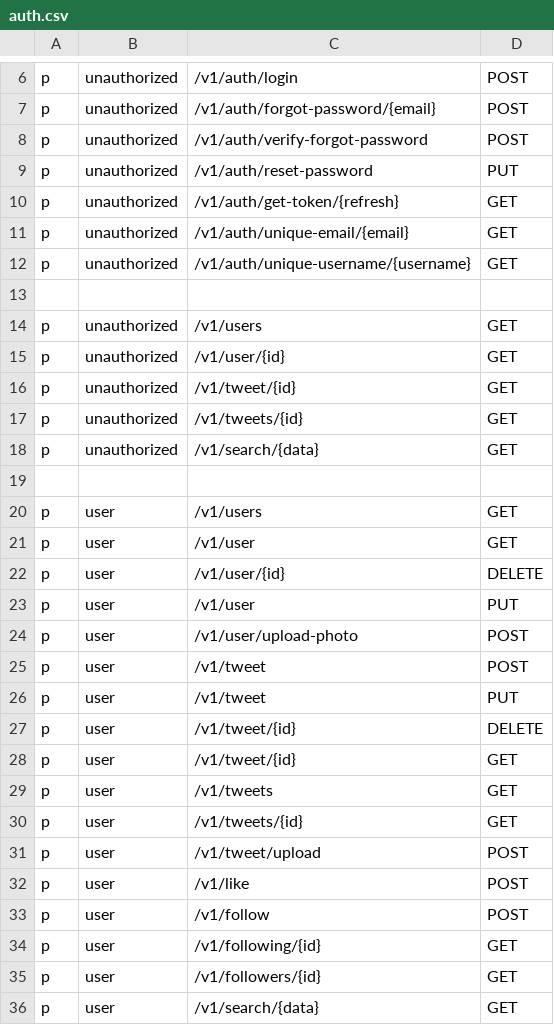
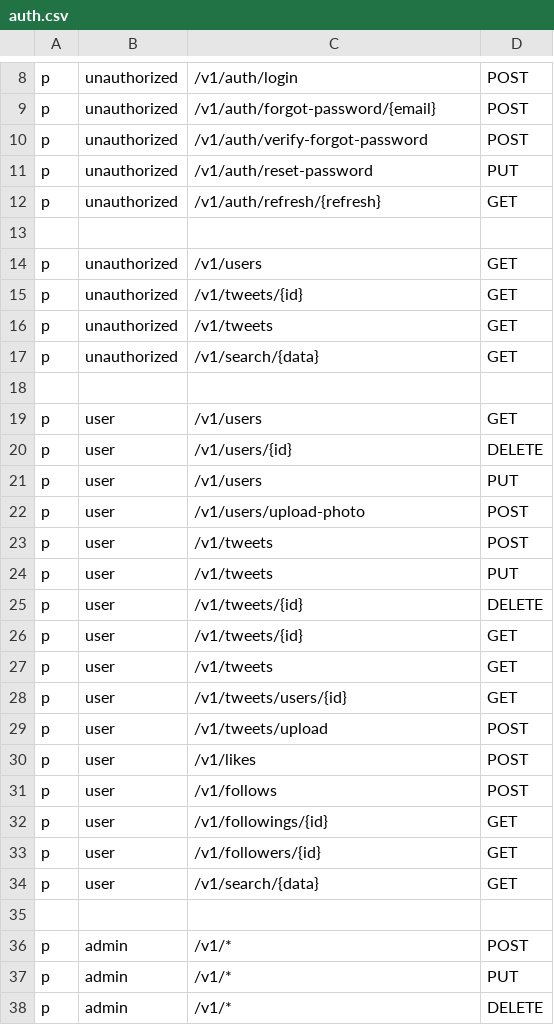
Before and after one commit to dostonshernazarov/mini-twitter, a CSV file: internal/pkg/config/auth.csv, drawn as a sheet; only a part is shown, gaps mark what is left out; the shorter side is filled out with more unchanged rows; the diff covers the shown part only.

```diff
--- a/internal/pkg/config/auth.csv
+++ b/internal/pkg/config/auth.csv
@@ -9,10 +11,7 @@ p, unauthorized, /v1/auth/verify-forgot-password, POST
 p, unauthorized, /v1/auth/reset-password, PUT
-p, unauthorized, /v1/auth/get-token/{refresh}, GET
-p, unauthorized, /v1/auth/unique-email/{email}, GET
-p, unauthorized, /v1/auth/unique-username/{username}, GET
+p, unauthorized, /v1/auth/refresh/{refresh}, GET
 
 p, unauthorized, /v1/users, GET
-p, unauthorized, /v1/user/{id}, GET
-p, unauthorized, /v1/tweet/{id}, GET
 p, unauthorized, /v1/tweets/{id}, GET
+p, unauthorized, /v1/tweets, GET
 p, unauthorized, /v1/search/{data}, GET
@@ -20,16 +19,15 @@ p, unauthorized, /v1/search/{data}, GET
 p, user, /v1/users, GET
-p, user, /v1/user, GET
-p, user, /v1/user/{id}, DELETE
-p, user, /v1/user, PUT
-p, user, /v1/user/upload-photo, POST
-p, user, /v1/tweet, POST
-p, user, /v1/tweet, PUT
-p, user, /v1/tweet/{id}, DELETE
-p, user, /v1/tweet/{id}, GET
+p, user, /v1/users/{id}, DELETE
+p, user, /v1/users, PUT
+p, user, /v1/users/upload-photo, POST
+p, user, /v1/tweets, POST
+p, user, /v1/tweets, PUT
+p, user, /v1/tweets/{id}, DELETE
+p, user, /v1/tweets/{id}, GET
 p, user, /v1/tweets, GET
-p, user, /v1/tweets/{id}, GET
-p, user, /v1/tweet/upload, POST
-p, user, /v1/like, POST
-p, user, /v1/follow, POST
-p, user, /v1/following/{id}, GET
+p, user, /v1/tweets/users/{id}, GET
+p, user, /v1/tweets/upload, POST
+p, user, /v1/likes, POST
+p, user, /v1/follows, POST
+p, user, /v1/followings/{id}, GET
 p, user, /v1/followers/{id}, GET
```
Also changed, not shown: 2 added rows and 1 edited cell elsewhere in this file, 41 other files.
